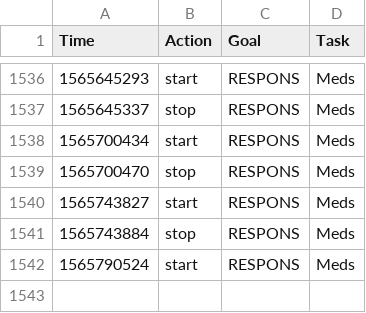
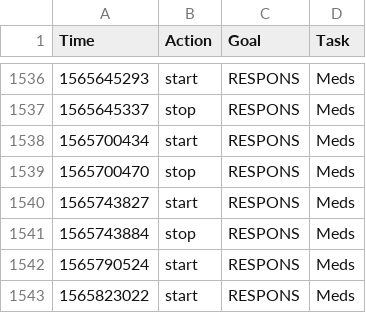
Before and after one commit to fuzzyTew/todo, a CSV file: Routine/ttrack/time_details.csv, drawn as a sheet; only a part is shown, gaps mark what is left out; the diff names each change by its address in the sheet, - before the commit and + after, or states it on an @@ line.

```diff
--- a/Routine/ttrack/time_details.csv
+++ b/Routine/ttrack/time_details.csv
+row 1543: 1565823022 | start | RESPONS | Meds
```
Also changed, not shown: Routine/meds/2019-meds.csv, 1 other file.
